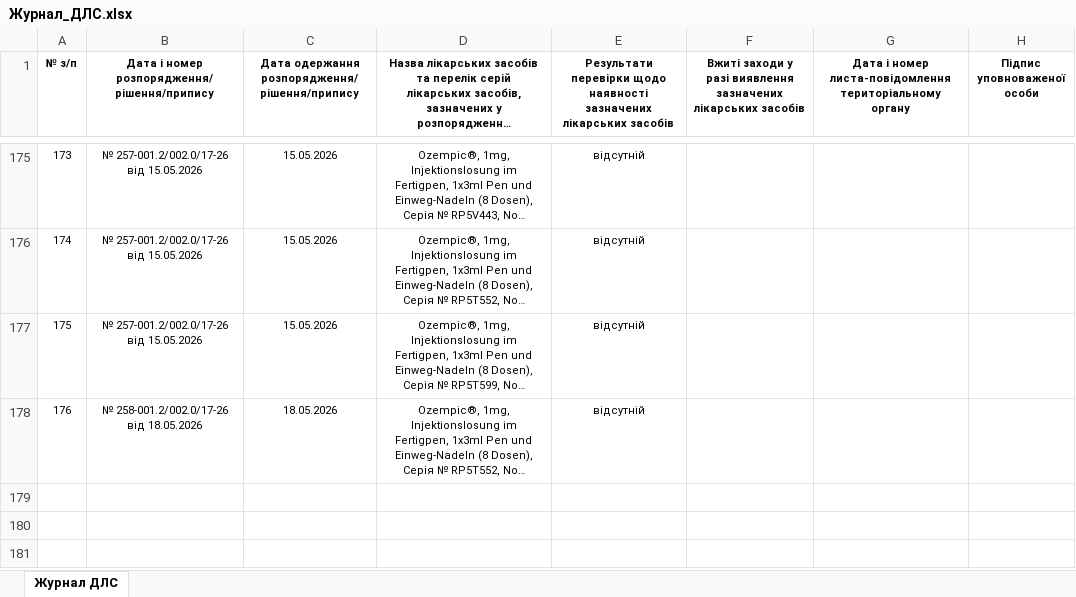
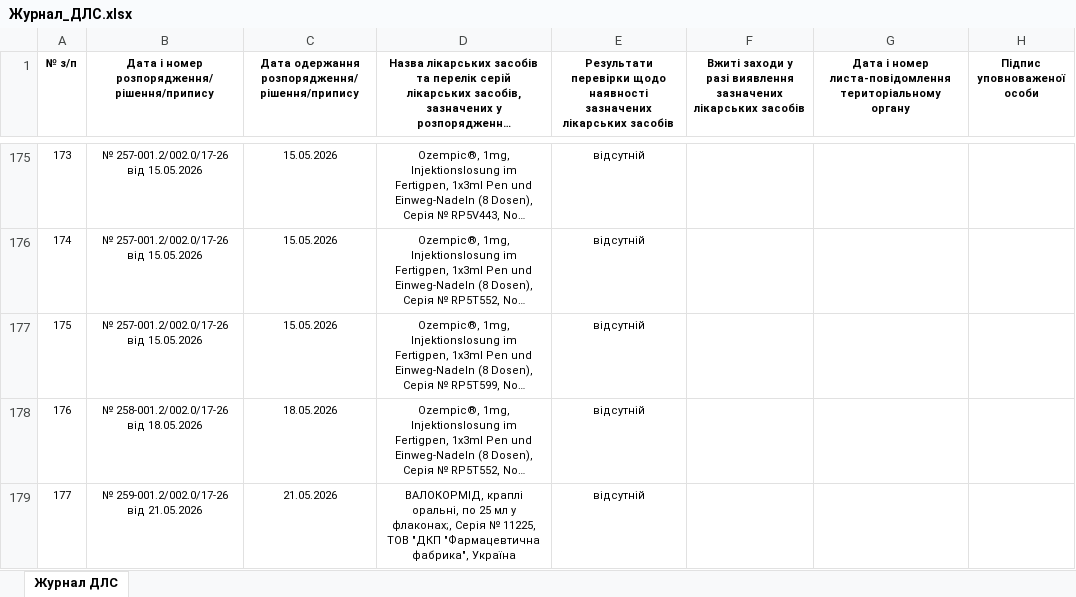
Before and after one commit to oskhmil/dls-monitor, an Excel workbook: data/Журнал_ДЛС.xlsx, sheet Журнал ДЛС, drawn as a sheet; only a part is shown, gaps mark what is left out; long unchanged cells end in …; values as stored, in another font and other column widths than the file's, no borders; the diff names each change by its address in the sheet, - before the commit and + after, or states it on an @@ line.

```diff
--- a/data/Журнал_ДЛС.xlsx (sheet Журнал ДЛС)
+++ b/data/Журнал_ДЛС.xlsx (sheet Журнал ДЛС)
+row 179: 177 | № 259-001.2/002.0/17-26 від 21.05.2026 | 21.05.2026 | ВАЛОКОРМІД, краплі оральні, по 25 мл у флаконах;, Серія № 11225, ТОВ "ДКП "Фармацевтична фабрика", Україна | відсутній
```
Also changed, not shown: 1 other file.
